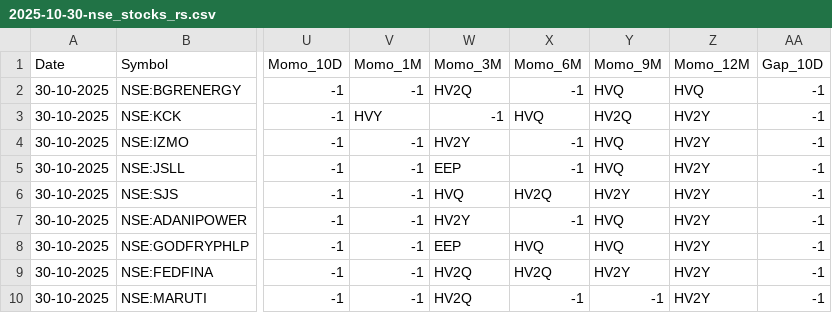
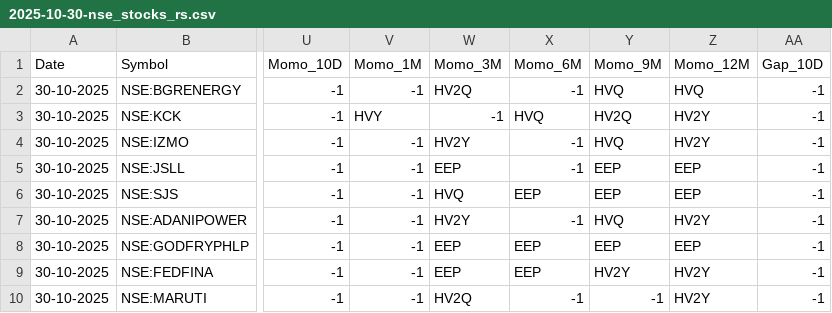
Before and after one commit to tanejahimanshu/Trading, a CSV file: 2025-10-30-nse_stocks_rs.csv, drawn as a sheet; only a part is shown, gaps mark what is left out; the diff covers the shown part only; the diff names each change by its address in the sheet, - before the commit and + after, or states it on an @@ line.

Commit message:
data: 2025-10-30-nse_stocks_rs.csv

```diff
--- a/2025-10-30-nse_stocks_rs.csv
+++ b/2025-10-30-nse_stocks_rs.csv
-Y5 (Momo_9M): HVQ
+Y5 (Momo_9M): EEP
-Z5:Z6 (Momo_12M): HV2Y
+Z5:Z6 (Momo_12M): EEP
-X6 (Momo_6M): HV2Q
+X6 (Momo_6M): EEP
-Y6 (Momo_9M): HV2Y
+Y6 (Momo_9M): EEP
-X8 (Momo_6M): HVQ
+X8 (Momo_6M): EEP
-Y8 (Momo_9M): HVQ
+Y8 (Momo_9M): EEP
-Z8 (Momo_12M): HV2Y
+Z8 (Momo_12M): EEP
-W9 (Momo_3M): HV2Q
+W9 (Momo_3M): EEP
-X9 (Momo_6M): HV2Q
+X9 (Momo_6M): EEP
```
Also changed, not shown: 15 edited cells elsewhere in this file.
